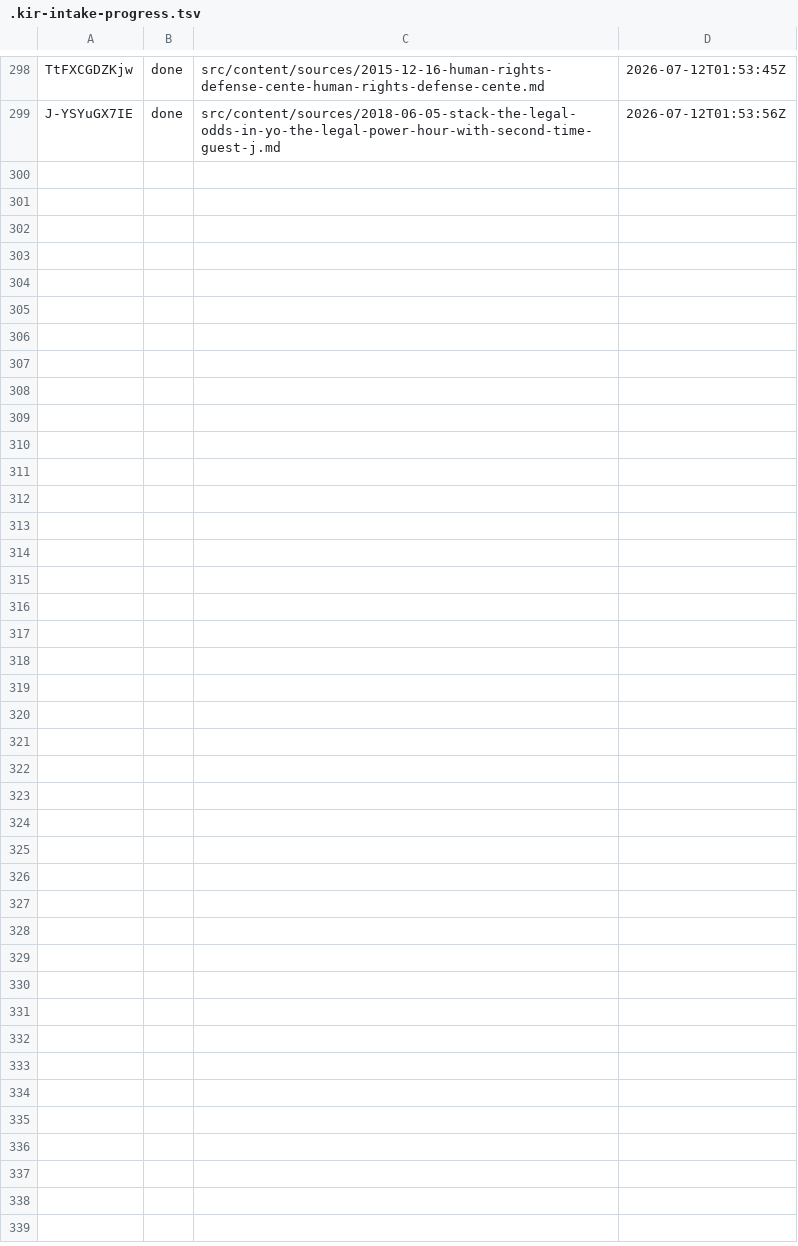
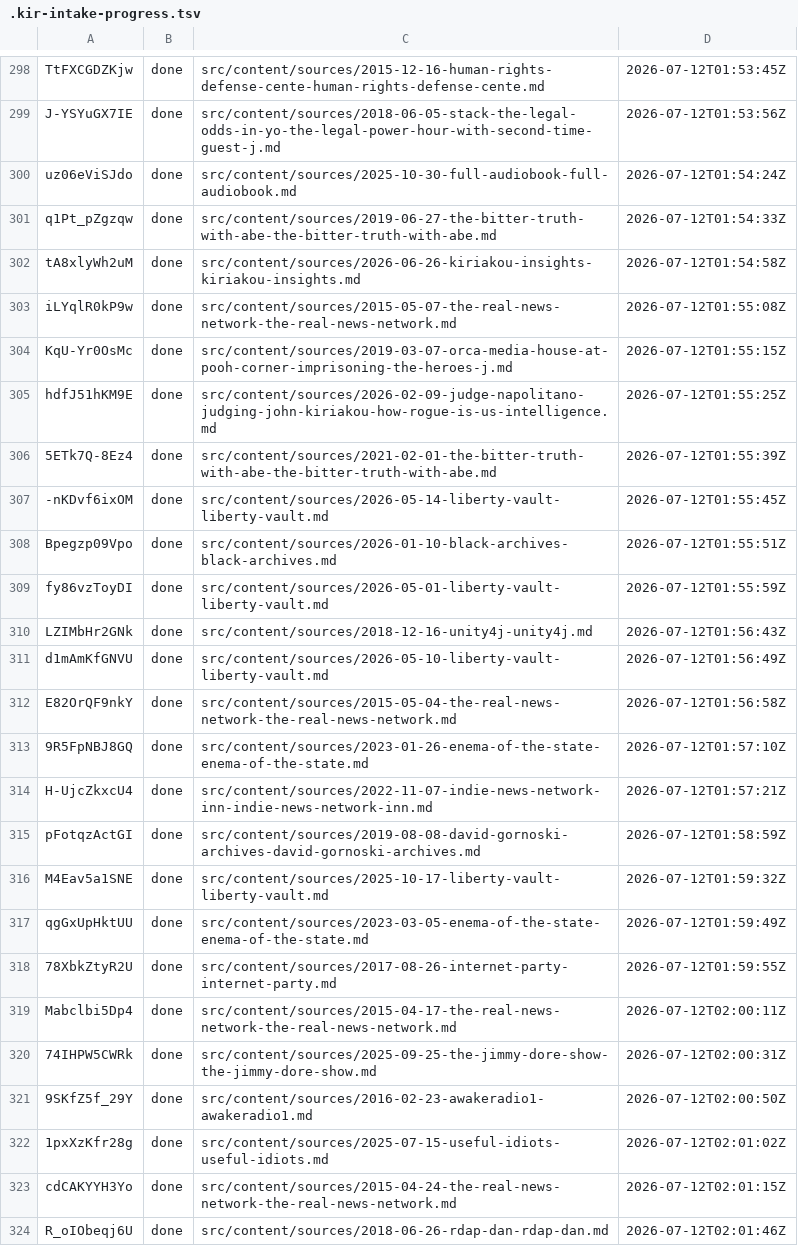
Before and after one commit to rabbishimon613-lang/kiripedia, a TSV file: .kir-intake-progress.tsv, drawn as a sheet; only a part is shown, gaps mark what is left out.

Commit message:
intake churn: +25 sources (running total 200)

```diff
--- a/.kir-intake-progress.tsv
+++ b/.kir-intake-progress.tsv
@@ -299 +299,26 @@ TtFXCGDZKjw	done	src/content/sources/2015-12-16-human-rights-defense-cente-human
 J-YSYuGX7IE	done	src/content/sources/2018-06-05-stack-the-legal-odds-in-yo-the-legal-power-hour-with-second-time-guest-j.md	2026-07-12T01:53:56Z
+uz06eViSJdo	done	src/content/sources/2025-10-30-full-audiobook-full-audiobook.md	2026-07-12T01:54:24Z
+q1Pt_pZgzqw	done	src/content/sources/2019-06-27-the-bitter-truth-with-abe-the-bitter-truth-with-abe.md	2026-07-12T01:54:33Z
+tA8xlyWh2uM	done	src/content/sources/2026-06-26-kiriakou-insights-kiriakou-insights.md	2026-07-12T01:54:58Z
+iLYqlR0kP9w	done	src/content/sources/2015-05-07-the-real-news-network-the-real-news-network.md	2026-07-12T01:55:08Z
+KqU-Yr0OsMc	done	src/content/sources/2019-03-07-orca-media-house-at-pooh-corner-imprisoning-the-heroes-j.md	2026-07-12T01:55:15Z
+hdfJ51hKM9E	done	src/content/sources/2026-02-09-judge-napolitano-judging-john-kiriakou-how-rogue-is-us-intelligence.md	2026-07-12T01:55:25Z
+5ETk7Q-8Ez4	done	src/content/sources/2021-02-01-the-bitter-truth-with-abe-the-bitter-truth-with-abe.md	2026-07-12T01:55:39Z
+-nKDvf6ixOM	done	src/content/sources/2026-05-14-liberty-vault-liberty-vault.md	2026-07-12T01:55:45Z
+Bpegzp09Vpo	done	src/content/sources/2026-01-10-black-archives-black-archives.md	2026-07-12T01:55:51Z
+fy86vzToyDI	done	src/content/sources/2026-05-01-liberty-vault-liberty-vault.md	2026-07-12T01:55:59Z
+LZIMbHr2GNk	done	src/content/sources/2018-12-16-unity4j-unity4j.md	2026-07-12T01:56:43Z
+d1mAmKfGNVU	done	src/content/sources/2026-05-10-liberty-vault-liberty-vault.md	2026-07-12T01:56:49Z
+E82OrQF9nkY	done	src/content/sources/2015-05-04-the-real-news-network-the-real-news-network.md	2026-07-12T01:56:58Z
+9R5FpNBJ8GQ	done	src/content/sources/2023-01-26-enema-of-the-state-enema-of-the-state.md	2026-07-12T01:57:10Z
+H-UjcZkxcU4	done	src/content/sources/2022-11-07-indie-news-network-inn-indie-news-network-inn.md	2026-07-12T01:57:21Z
+pFotqzActGI	done	src/content/sources/2019-08-08-david-gornoski-archives-david-gornoski-archives.md	2026-07-12T01:58:59Z
+M4Eav5a1SNE	done	src/content/sources/2025-10-17-liberty-vault-liberty-vault.md	2026-07-12T01:59:32Z
+qgGxUpHktUU	done	src/content/sources/2023-03-05-enema-of-the-state-enema-of-the-state.md	2026-07-12T01:59:49Z
+78XbkZtyR2U	done	src/content/sources/2017-08-26-internet-party-internet-party.md	2026-07-12T01:59:55Z
+Mabclbi5Dp4	done	src/content/sources/2015-04-17-the-real-news-network-the-real-news-network.md	2026-07-12T02:00:11Z
+74IHPW5CWRk	done	src/content/sources/2025-09-25-the-jimmy-dore-show-the-jimmy-dore-show.md	2026-07-12T02:00:31Z
+9SKfZ5f_29Y	done	src/content/sources/2016-02-23-awakeradio1-awakeradio1.md	2026-07-12T02:00:50Z
+1pxXzKfr28g	done	src/content/sources/2025-07-15-useful-idiots-useful-idiots.md	2026-07-12T02:01:02Z
+cdCAKYYH3Yo	done	src/content/sources/2015-04-24-the-real-news-network-the-real-news-network.md	2026-07-12T02:01:15Z
+R_oIObeqj6U	done	src/content/sources/2018-06-26-rdap-dan-rdap-dan.md	2026-07-12T02:01:46Z
```
Also changed, not shown: 53 other files.
